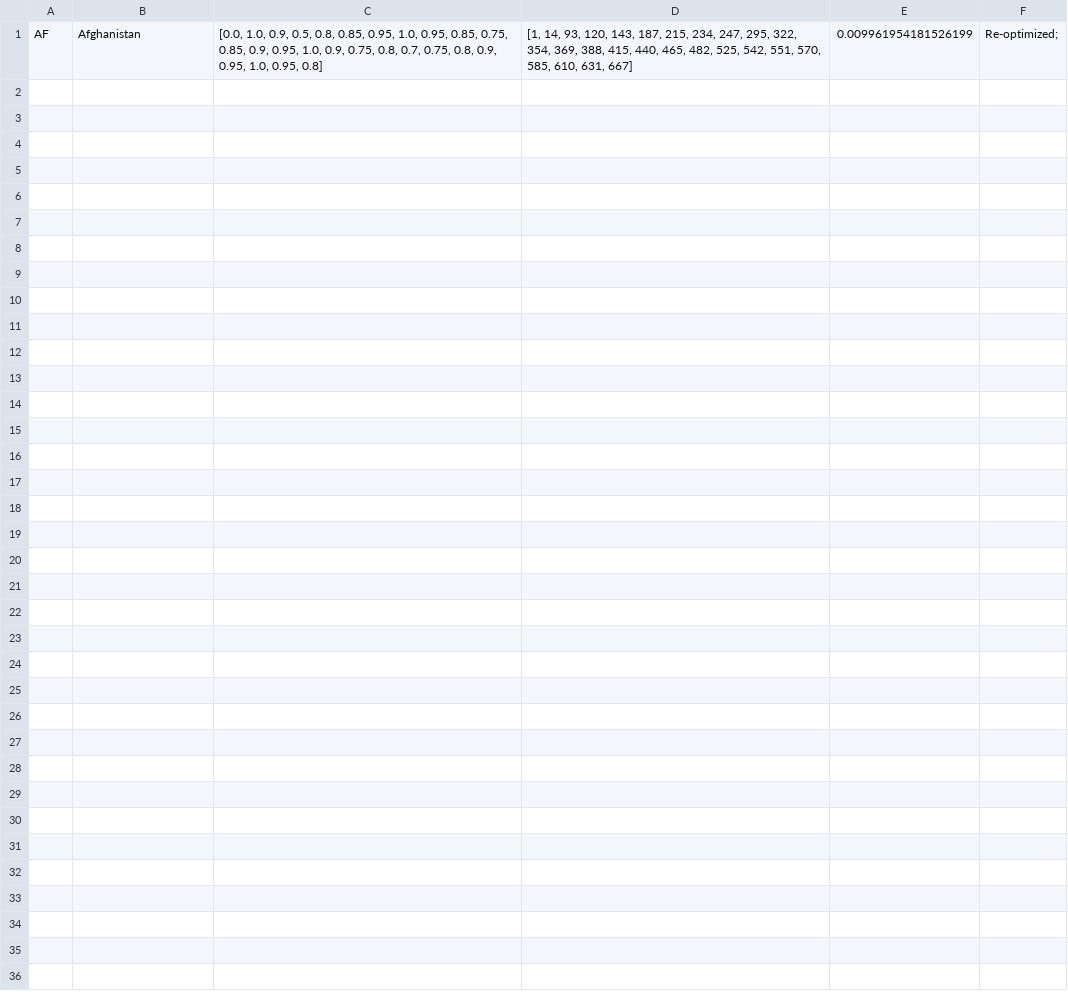
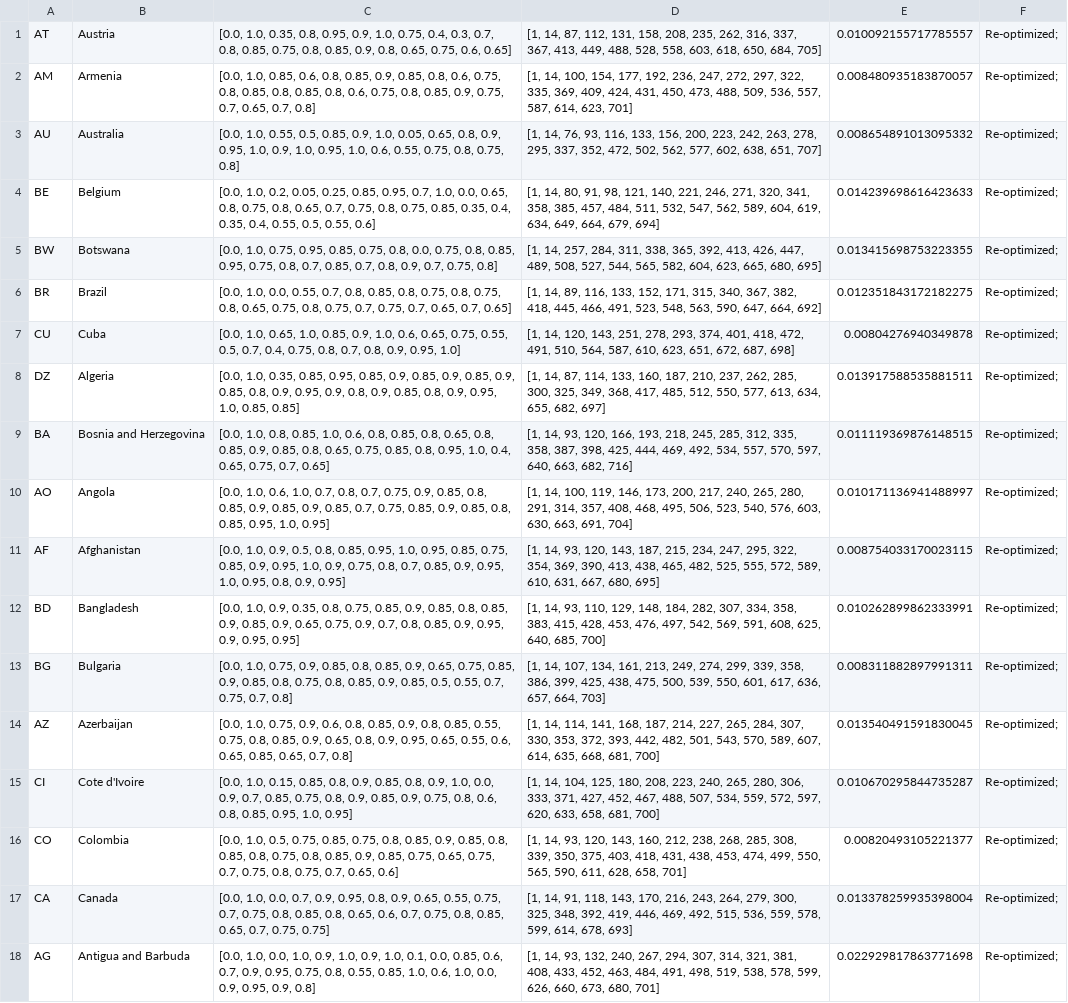
Before and after one commit to BlueBrain/covid-19-find, a CSV file: api/covid19find/simulation/results/dbx_0.csv, drawn as a sheet; addresses are those after the commit; the diff names each change by its address in the sheet, - before the commit and + after, or states it on an @@ line.

```diff
--- a/api/covid19find/simulation/results/dbx_0.csv
+++ b/api/covid19find/simulation/results/dbx_0.csv
+row 1: AT | Austria | [0.0, 1.0, 0.35, 0.8, 0.95, 0.9, 1.0, 0.75, 0.4, 0.3, 0.7, 0.8, 0.85, 0.75, 0.8, 0.85, 0.9, 0.8, 0.65, 0.75, 0.6, 0.65] | [1, 14, 87, 112, 131, 158, 208, 235, 262, 316, 337, 367, 413, 449, 488, 528, 558, 603, 618, 650, 684, 705] | 0.010092155717785557 | Re-optimized;
+row 2: AM | Armenia | [0.0, 1.0, 0.85, 0.6, 0.8, 0.85, 0.9, 0.85, 0.8, 0.6, 0.75, 0.8, 0.85, 0.8, 0.85, 0.8, 0.6, 0.75, 0.8, 0.85, 0.9, 0.75, 0.7, 0.65, 0.7, 0.8] | [1, 14, 100, 154, 177, 192, 236, 247, 272, 297, 322, 335, 369, 409, 424, 431, 450, 473, 488, 509, 536, 557, 587, 614, 623, 701] | 0.008480935183870057 | Re-optimized;
+row 3: AU | Australia | [0.0, 1.0, 0.55, 0.5, 0.85, 0.9, 1.0, 0.05, 0.65, 0.8, 0.9, 0.95, 1.0, 0.9, 1.0, 0.95, 1.0, 0.6, 0.55, 0.75, 0.8, 0.75, 0.8] | [1, 14, 76, 93, 116, 133, 156, 200, 223, 242, 263, 278, 295, 337, 352, 472, 502, 562, 577, 602, 638, 651, 707] | 0.008654891013095332 | Re-optimized;
+row 4: BE | Belgium | [0.0, 1.0, 0.2, 0.05, 0.25, 0.85, 0.95, 0.7, 1.0, 0.0, 0.65, 0.8, 0.75, 0.8, 0.65, 0.7, 0.75, 0.8, 0.75, 0.85, 0.35, 0.4, 0.35, 0.4, 0.55, 0.5, 0.55, 0.6] | [1, 14, 80, 91, 98, 121, 140, 221, 246, 271, 320, 341, 358, 385, 457, 484, 511, 532, 547, 562, 589, 604, 619, 634, 649, 664, 679, 694] | 0.014239698616423633 | Re-optimized;
+row 5: BW | Botswana | [0.0, 1.0, 0.75, 0.95, 0.85, 0.75, 0.8, 0.0, 0.75, 0.8, 0.85, 0.95, 0.75, 0.8, 0.7, 0.85, 0.7, 0.8, 0.9, 0.7, 0.75, 0.8] | [1, 14, 257, 284, 311, 338, 365, 392, 413, 426, 447, 489, 508, 527, 544, 565, 582, 604, 623, 665, 680, 695] | 0.013415698753223355 | Re-optimized;
+row 6: BR | Brazil | [0.0, 1.0, 0.0, 0.55, 0.7, 0.8, 0.85, 0.8, 0.75, 0.8, 0.75, 0.8, 0.65, 0.75, 0.8, 0.75, 0.7, 0.75, 0.7, 0.65, 0.7, 0.65] | [1, 14, 89, 116, 133, 152, 171, 315, 340, 367, 382, 418, 445, 466, 491, 523, 548, 563, 590, 647, 664, 692] | 0.012351843172182275 | Re-optimized;
+row 7: CU | Cuba | [0.0, 1.0, 0.65, 1.0, 0.85, 0.9, 1.0, 0.6, 0.65, 0.75, 0.55, 0.5, 0.7, 0.4, 0.75, 0.8, 0.7, 0.8, 0.9, 0.95, 1.0] | [1, 14, 120, 143, 251, 278, 293, 374, 401, 418, 472, 491, 510, 564, 587, 610, 623, 651, 672, 687, 698] | 0.00804276940349878 | Re-optimized;
+row 8: DZ | Algeria | [0.0, 1.0, 0.35, 0.85, 0.95, 0.85, 0.9, 0.85, 0.9, 0.85, 0.9, 0.85, 0.8, 0.9, 0.95, 0.9, 0.8, 0.9, 0.85, 0.8, 0.9, 0.95, 1.0, 0.85, 0.85] | [1, 14, 87, 114, 133, 160, 187, 210, 237, 262, 285, 300, 325, 349, 368, 417, 485, 512, 550, 577, 613, 634, 655, 682, 697] | 0.013917588535881511 | Re-optimized;
+row 9: BA | Bosnia and Herzegovina | [0.0, 1.0, 0.8, 0.85, 1.0, 0.6, 0.8, 0.85, 0.8, 0.65, 0.8, 0.85, 0.9, 0.85, 0.8, 0.65, 0.75, 0.85, 0.8, 0.95, 1.0, 0.4, 0.65, 0.75, 0.7, 0.65] | [1, 14, 93, 120, 166, 193, 218, 245, 285, 312, 335, 358, 387, 398, 425, 444, 469, 492, 534, 557, 570, 597, 640, 663, 682, 716] | 0.011119369876148515 | Re-optimized;
+row 10: AO | Angola | [0.0, 1.0, 0.6, 1.0, 0.7, 0.8, 0.7, 0.75, 0.9, 0.85, 0.8, 0.85, 0.9, 0.85, 0.9, 0.85, 0.7, 0.75, 0.85, 0.9, 0.85, 0.8, 0.85, 0.95, 1.0, 0.95] | [1, 14, 100, 119, 146, 173, 200, 217, 240, 265, 280, 291, 314, 357, 408, 468, 495, 506, 523, 540, 576, 603, 630, 663, 691, 704] | 0.010171136941488997 | Re-optimized;
-C11: …0.8, 0.7, 0.75, 0.8, 0.9, 0.95, 1.0, 0.95, 0.8]
+C11: …0.8, 0.7, 0.85, 0.9, 0.95, 1.0, 0.95, 0.8, 0.9, 0.95]
-D11: …354, 369, 388, 415, 440, 465, 482, 525, 542, 551, 570, 585, 610, 631, 667]
+D11: …354, 369, 390, 413, 438, 465, 482, 525, 555, 572, 589, 610, 631, 667, 680, 695]
-E11: 0.009961954181526199
+E11: 0.008754033170023115
+row 12: BD | Bangladesh | [0.0, 1.0, 0.9, 0.35, 0.8, 0.75, 0.85, 0.9, 0.85, 0.8, 0.85, 0.9, 0.85, 0.9, 0.65, 0.75, 0.9, 0.7, 0.8, 0.85, 0.9, 0.95, 0.9, 0.95, 0.95] | [1, 14, 93, 110, 129, 148, 184, 282, 307, 334, 358, 383, 415, 428, 453, 476, 497, 542, 569, 591, 608, 625, 640, 685, 700] | 0.010262899862333991 | Re-optimized;
+row 13: BG | Bulgaria | [0.0, 1.0, 0.75, 0.9, 0.85, 0.8, 0.85, 0.9, 0.65, 0.75, 0.85, 0.9, 0.85, 0.8, 0.75, 0.8, 0.85, 0.9, 0.85, 0.5, 0.55, 0.7, 0.75, 0.7, 0.8] | [1, 14, 107, 134, 161, 213, 249, 274, 299, 339, 358, 386, 399, 425, 438, 475, 500, 539, 550, 601, 617, 636, 657, 664, 703] | 0.008311882897991311 | Re-optimized;
+row 14: AZ | Azerbaijan | [0.0, 1.0, 0.75, 0.9, 0.6, 0.8, 0.85, 0.9, 0.8, 0.85, 0.55, 0.75, 0.8, 0.85, 0.9, 0.65, 0.8, 0.9, 0.95, 0.65, 0.55, 0.6, 0.65, 0.85, 0.65, 0.7, 0.8] | [1, 14, 114, 141, 168, 187, 214, 227, 265, 284, 307, 330, 353, 372, 393, 442, 482, 501, 543, 570, 589, 607, 614, 635, 668, 681, 700] | 0.013540491591830045 | Re-optimized;
+row 15: CI | Cote d'Ivoire | [0.0, 1.0, 0.15, 0.85, 0.8, 0.9, 0.85, 0.8, 0.9, 1.0, 0.0, 0.9, 0.7, 0.85, 0.75, 0.8, 0.9, 0.85, 0.9, 0.75, 0.8, 0.6, 0.8, 0.85, 0.95, 1.0, 0.95] | [1, 14, 104, 125, 180, 208, 223, 240, 265, 280, 306, 333, 371, 427, 452, 467, 488, 507, 534, 559, 572, 597, 620, 633, 658, 681, 700] | 0.010670295844735287 | Re-optimized;
+row 16: CO | Colombia | [0.0, 1.0, 0.5, 0.75, 0.85, 0.75, 0.8, 0.85, 0.9, 0.85, 0.8, 0.85, 0.8, 0.75, 0.8, 0.85, 0.9, 0.85, 0.75, 0.65, 0.75, 0.7, 0.75, 0.8, 0.75, 0.7, 0.65, 0.6] | [1, 14, 93, 120, 143, 160, 212, 238, 268, 285, 308, 339, 350, 375, 403, 418, 431, 438, 453, 474, 499, 550, 565, 590, 611, 628, 658, 701] | 0.00820493105221377 | Re-optimized;
+row 17: CA | Canada | [0.0, 1.0, 0.0, 0.7, 0.9, 0.95, 0.8, 0.9, 0.65, 0.55, 0.75, 0.7, 0.75, 0.8, 0.85, 0.8, 0.65, 0.6, 0.7, 0.75, 0.8, 0.85, 0.65, 0.7, 0.75, 0.75] | [1, 14, 91, 118, 143, 170, 216, 243, 264, 279, 300, 325, 348, 392, 419, 446, 469, 492, 515, 536, 559, 578, 599, 614, 678, 693] | 0.013378259935398004 | Re-optimized;
+row 18: AG | Antigua and Barbuda | [0.0, 1.0, 0.0, 1.0, 0.9, 1.0, 0.9, 1.0, 0.1, 0.0, 0.85, 0.6, 0.7, 0.9, 0.95, 0.75, 0.8, 0.55, 0.85, 1.0, 0.6, 1.0, 0.0, 0.9, 0.95, 0.9, 0.8] | [1, 14, 93, 132, 240, 267, 294, 307, 314, 321, 381, 408, 433, 452, 463, 484, 491, 498, 519, 538, 578, 599, 626, 660, 673, 680, 701] | 0.022929817863771698 | Re-optimized;
```
Also changed, not shown: api/covid19find/simulation/results/dbx_3.csv, api/covid19find/simulation/results/dbx_4.csv, 27 other files.
